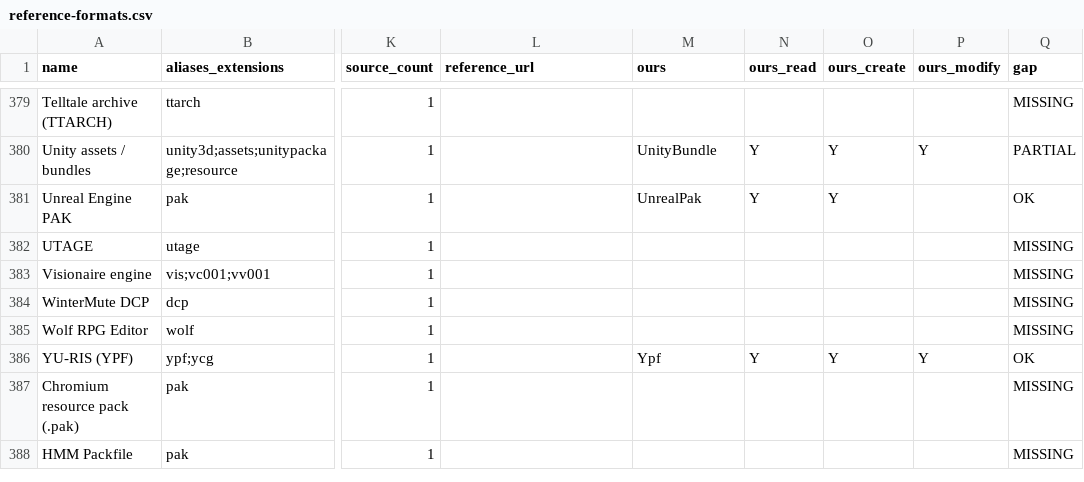
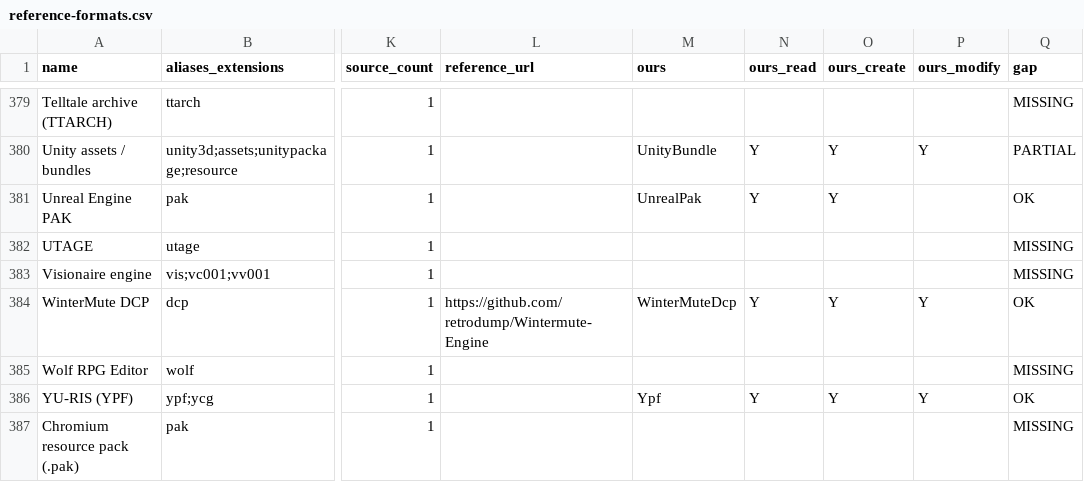
Before and after one commit to Hawkynt/CompressionWorkbench, a CSV file: docs/catalogue/reference-formats.csv, drawn as a sheet; only a part is shown, gaps mark what is left out; the shorter side is filled out with more unchanged rows; the diff names each change by its address in the sheet, - before the commit and + after, or states it on an @@ line.

Commit message:
+ WinterMute DCP packages: read, create and modify
WinterMute DCP was a MISSING catalogue row. The reader handles WME 1.x
package versions 0x100 (PackMaker, 2003) and 0x200 (ProjectMan: directory
offset, 'D'-XORed names, timestamps), stored and zlib files; master
indexes are listed but refuse extraction, since their data live in the
packages they name. The writer builds 0x200 packages in ProjectMan's
layout; edits rebuild the package keeping header fields, timestamps and
untouched files' stored bytes, and refuse 0x100 packages (rewriting would
change their version) and master indexes.

Oracle evidence:
- read: PackMaker (dead:code's own 2003 packer from the WME tree) fixtures;
  the freeware WME game War (archive.org war_wme, 634 files, 0x200, not
  committed) extracts identically to dcp_unpacker (MIT).
- write: the WME 1.10.1 engine (DevKit wme.exe) runs our package as
  data.dcp; its game script reads a compressed text file, checksums a
  binary file byte by byte and reports a missing one (wme-result.txt), and
  dcp_unpacker extracts the same bytes. Tests pin our writer to that
  package; CWB_WME_DIR repeats the engine run live.

Sourcing: rung 1. Converted from WME 1.x dcpackage.h, BFileManager.cpp
RegisterPackage and ProjectMan PackageBuilder.cpp (MIT, retrodump/
Wintermute-Engine 663d154b); notice in THIRD-PARTY-NOTICE.WinterMute.txt
and docs/LICENCE-PROVENANCE.md.

```diff
--- a/docs/catalogue/reference-formats.csv
+++ b/docs/catalogue/reference-formats.csv
-L384 (reference_url): (empty)
+L384 (reference_url): https://github.com/retrodump/Wintermute-Engine
-M384 (ours): (empty)
+M384 (ours): WinterMuteDcp
-N384 (ours_read): (empty)
+N384 (ours_read): Y
-O384 (ours_create): (empty)
+O384 (ours_create): Y
-P384 (ours_modify): (empty)
+P384 (ours_modify): Y
-Q384 (gap): MISSING
+Q384 (gap): OK
```
Also changed, not shown: 15 other files.
